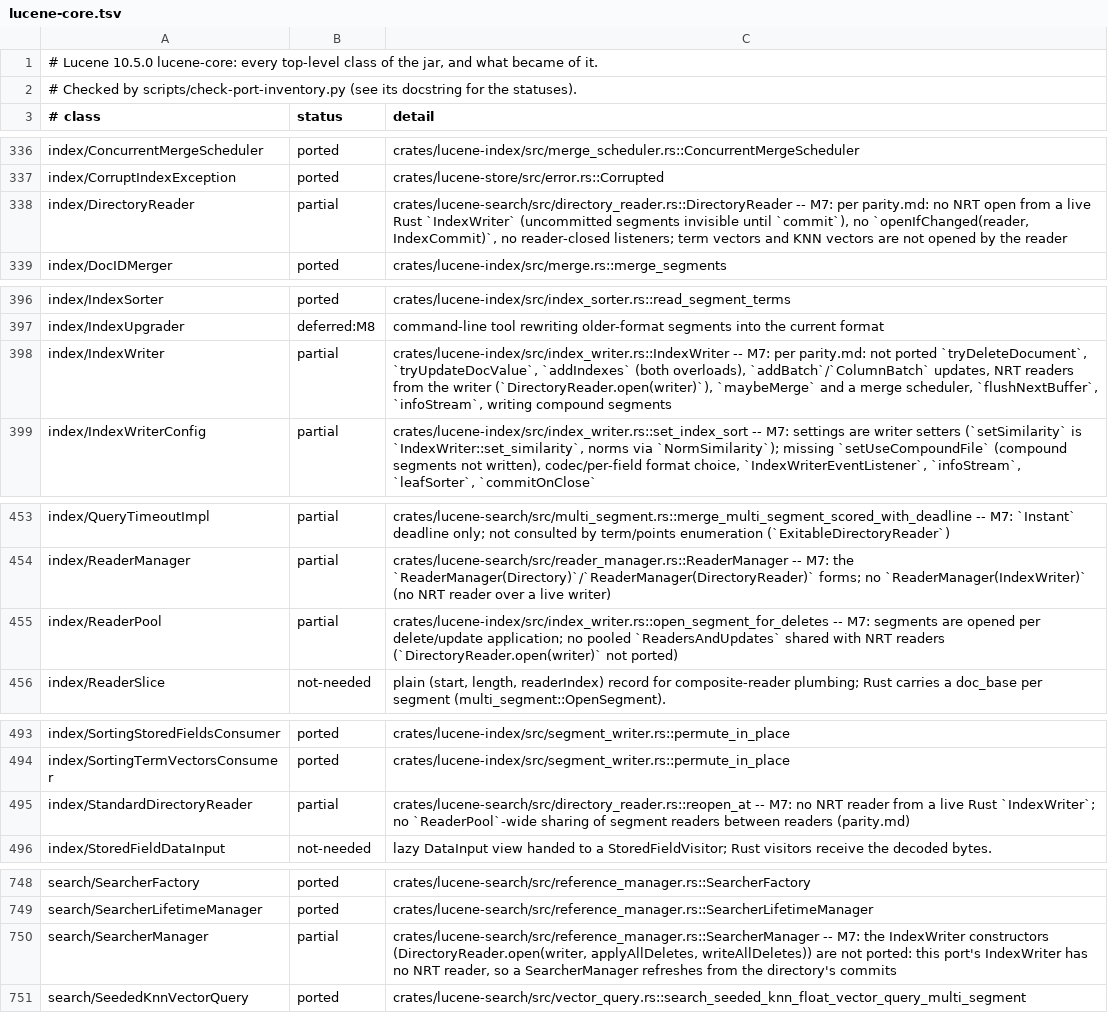
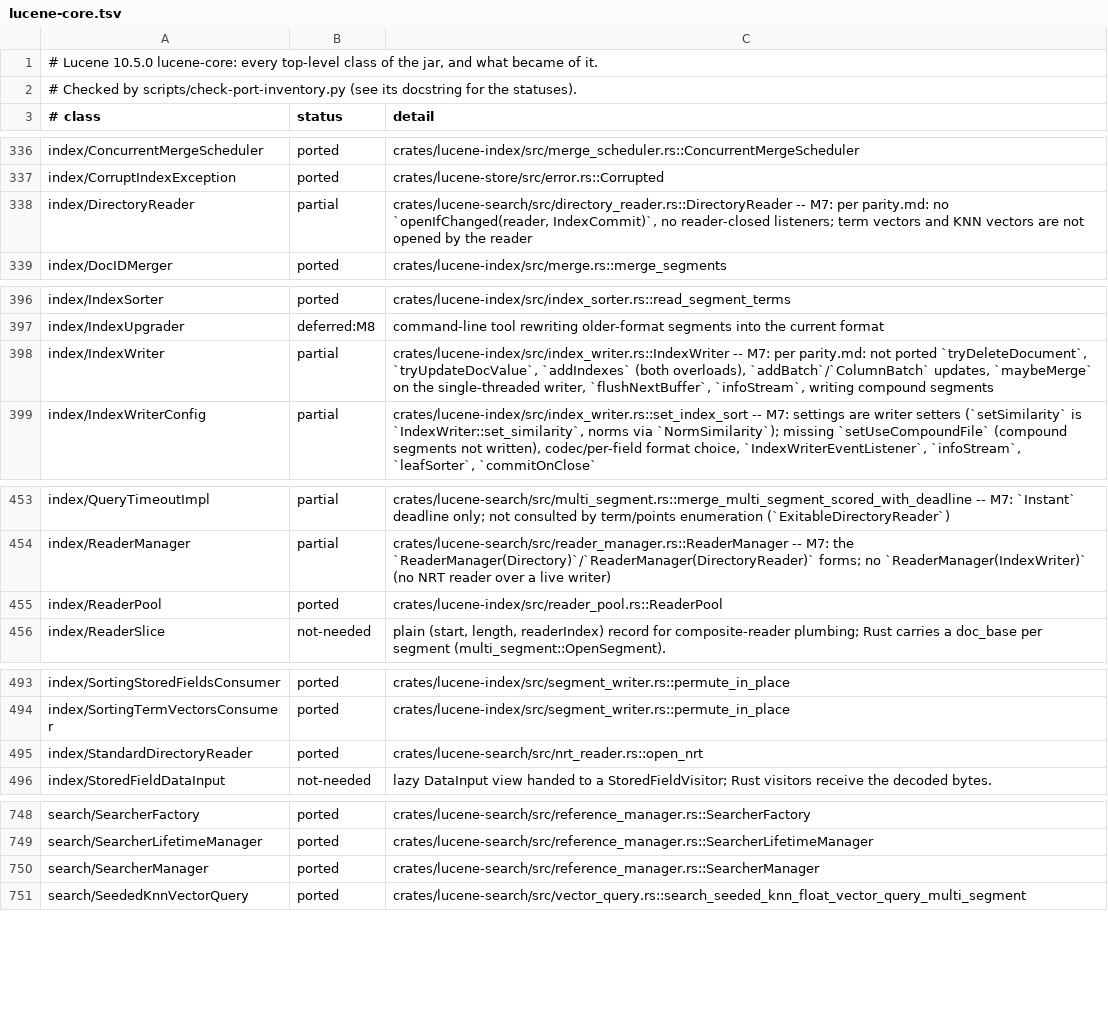
Before and after one commit to huyz0/lucene-rust, a TSV file: docs/inventory/lucene-core.tsv, drawn as a sheet; only a part is shown, gaps mark what is left out.

```diff
--- a/docs/inventory/lucene-core.tsv
+++ b/docs/inventory/lucene-core.tsv
@@ -337,3 +337,3 @@ index/ConcurrentMergeScheduler	ported	crates/lucene-index/src/merge_scheduler.rs
 index/CorruptIndexException	ported	crates/lucene-store/src/error.rs::Corrupted
-index/DirectoryReader	partial	crates/lucene-search/src/directory_reader.rs::DirectoryReader -- M7: per parity.md: no NRT open from a live Rust `IndexWriter` (uncommitted segments invisible until `commit`), no `openIfChanged(reader, IndexCommit)`, no reader-closed listeners; term vectors and KNN vectors are not opened by the reader
+index/DirectoryReader	partial	crates/lucene-search/src/directory_reader.rs::DirectoryReader -- M7: per parity.md: no `openIfChanged(reader, IndexCommit)`, no reader-closed listeners; term vectors and KNN vectors are not opened by the reader
 index/DocIDMerger	ported	crates/lucene-index/src/merge.rs::merge_segments
@@ -397,3 +397,3 @@ index/IndexSorter	ported	crates/lucene-index/src/index_sorter.rs::read_segment_t
 index/IndexUpgrader	deferred:M8	command-line tool rewriting older-format segments into the current format
-index/IndexWriter	partial	crates/lucene-index/src/index_writer.rs::IndexWriter -- M7: per parity.md: not ported `tryDeleteDocument`, `tryUpdateDocValue`, `addIndexes` (both overloads), `addBatch`/`ColumnBatch` updates, NRT readers from the writer (`DirectoryReader.open(writer)`), `maybeMerge` and a merge scheduler, `flushNextBuffer`, `infoStream`, writing compound segments
+index/IndexWriter	partial	crates/lucene-index/src/index_writer.rs::IndexWriter -- M7: per parity.md: not ported `tryDeleteDocument`, `tryUpdateDocValue`, `addIndexes` (both overloads), `addBatch`/`ColumnBatch` updates, `maybeMerge` on the single-threaded writer, `flushNextBuffer`, `infoStream`, writing compound segments
 index/IndexWriterConfig	partial	crates/lucene-index/src/index_writer.rs::set_index_sort -- M7: settings are writer setters (`setSimilarity` is `IndexWriter::set_similarity`, norms via `NormSimilarity`); missing `setUseCompoundFile` (compound segments not written), codec/per-field format choice, `IndexWriterEventListener`, `infoStream`, `leafSorter`, `commitOnClose`
@@ -454,3 +454,3 @@ index/QueryTimeoutImpl	partial	crates/lucene-search/src/multi_segment.rs::merge_
 index/ReaderManager	partial	crates/lucene-search/src/reader_manager.rs::ReaderManager -- M7: the `ReaderManager(Directory)`/`ReaderManager(DirectoryReader)` forms; no `ReaderManager(IndexWriter)` (no NRT reader over a live writer)
-index/ReaderPool	partial	crates/lucene-index/src/index_writer.rs::open_segment_for_deletes -- M7: segments are opened per delete/update application; no pooled `ReadersAndUpdates` shared with NRT readers (`DirectoryReader.open(writer)` not ported)
+index/ReaderPool	ported	crates/lucene-index/src/reader_pool.rs::ReaderPool
 index/ReaderSlice	not-needed	plain (start, length, readerIndex) record for composite-reader plumbing; Rust carries a doc_base per segment (multi_segment::OpenSegment).
@@ -494,3 +494,3 @@ index/SortingStoredFieldsConsumer	ported	crates/lucene-index/src/segment_writer.
 index/SortingTermVectorsConsumer	ported	crates/lucene-index/src/segment_writer.rs::permute_in_place
-index/StandardDirectoryReader	partial	crates/lucene-search/src/directory_reader.rs::reopen_at -- M7: no NRT reader from a live Rust `IndexWriter`; no `ReaderPool`-wide sharing of segment readers between readers (parity.md)
+index/StandardDirectoryReader	ported	crates/lucene-search/src/nrt_reader.rs::open_nrt
 index/StoredFieldDataInput	not-needed	lazy DataInput view handed to a StoredFieldVisitor; Rust visitors receive the decoded bytes.
@@ -749,3 +749,3 @@ search/SearcherFactory	ported	crates/lucene-search/src/reference_manager.rs::Sea
 search/SearcherLifetimeManager	ported	crates/lucene-search/src/reference_manager.rs::SearcherLifetimeManager
-search/SearcherManager	partial	crates/lucene-search/src/reference_manager.rs::SearcherManager -- M7: the IndexWriter constructors (DirectoryReader.open(writer, applyAllDeletes, writeAllDeletes)) are not ported: this port's IndexWriter has no NRT reader, so a SearcherManager refreshes from the directory's commits
+search/SearcherManager	ported	crates/lucene-search/src/reference_manager.rs::SearcherManager
 search/SeededKnnVectorQuery	ported	crates/lucene-search/src/vector_query.rs::search_seeded_knn_float_vector_query_multi_segment
```
Also changed, not shown: 14 other files.
